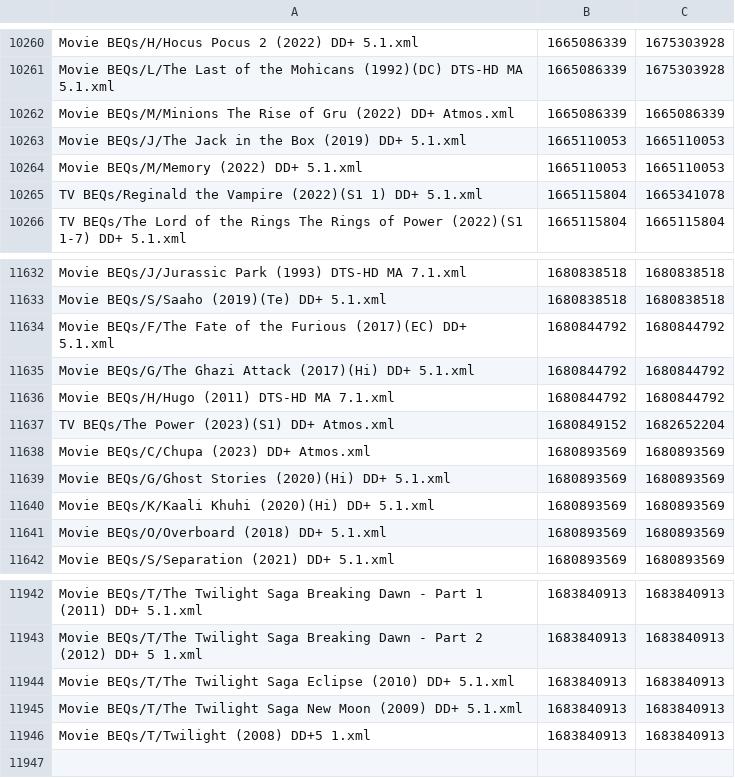
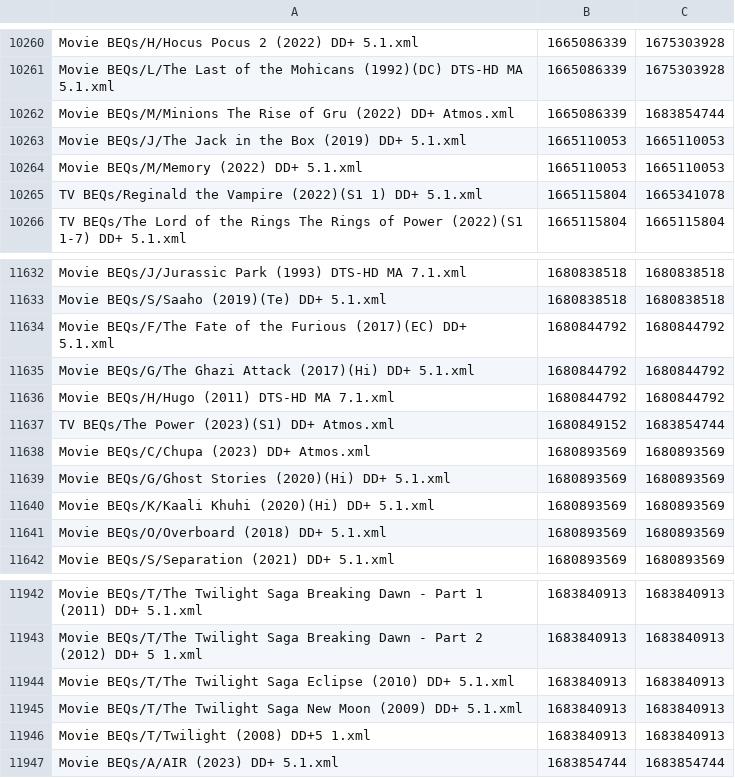
Before and after one commit to 3ll3d00d/beqcatalogue, a CSV file: mobe1969.times.csv, drawn as a sheet; only a part is shown, gaps mark what is left out.

```diff
--- a/mobe1969.times.csv
+++ b/mobe1969.times.csv
@@ -10261,3 +10261,3 @@ Movie BEQs/H/Hocus Pocus 2 (2022) DD+ 5.1.xml,1665086339,1675303928
 Movie BEQs/L/The Last of the Mohicans (1992)(DC) DTS-HD MA 5.1.xml,1665086339,1675303928
-Movie BEQs/M/Minions The Rise of Gru (2022) DD+ Atmos.xml,1665086339,1665086339
+Movie BEQs/M/Minions The Rise of Gru (2022) DD+ Atmos.xml,1665086339,1683854744
 Movie BEQs/J/The Jack in the Box (2019) DD+ 5.1.xml,1665110053,1665110053
@@ -11636,3 +11636,3 @@ Movie BEQs/G/The Ghazi Attack (2017)(Hi) DD+ 5.1.xml,1680844792,1680844792
 Movie BEQs/H/Hugo (2011) DTS-HD MA 7.1.xml,1680844792,1680844792
-TV BEQs/The Power (2023)(S1) DD+ Atmos.xml,1680849152,1682652204
+TV BEQs/The Power (2023)(S1) DD+ Atmos.xml,1680849152,1683854744
 Movie BEQs/C/Chupa (2023) DD+ Atmos.xml,1680893569,1680893569
@@ -11946 +11946,2 @@ Movie BEQs/T/The Twilight Saga New Moon (2009) DD+ 5.1.xml,1683840913,1683840913
 Movie BEQs/T/Twilight (2008) DD+5 1.xml,1683840913,1683840913
+Movie BEQs/A/AIR (2023) DD+ 5.1.xml,1683854744,1683854744
```
Also changed, not shown: 9 other files.
